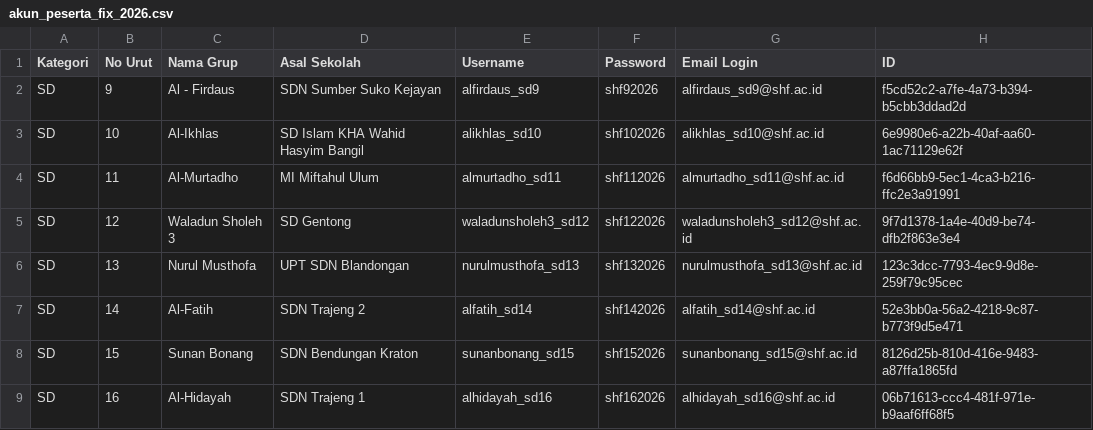
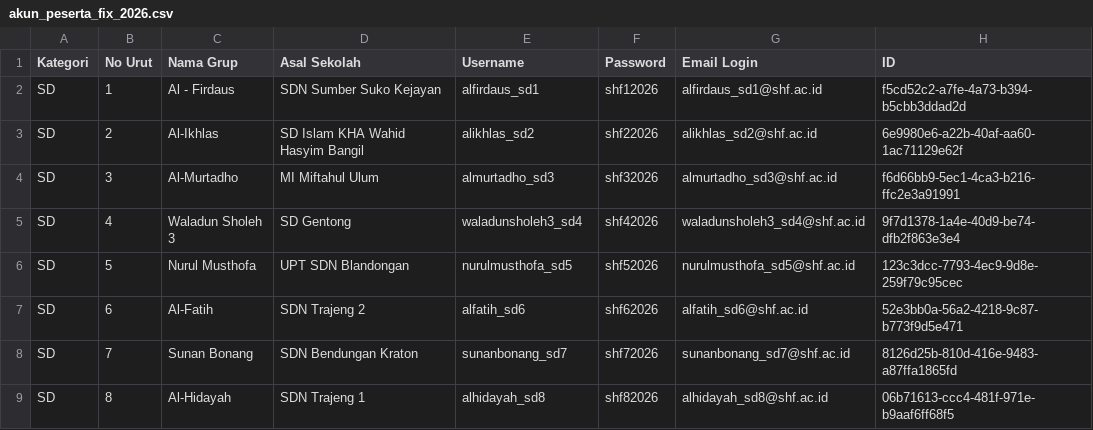
Before and after one commit to Afra4509/csoon-shf, a CSV file: akun_peserta_fix_2026.csv, drawn as a sheet; only a part is shown; the diff covers the shown part only.

Commit message:
fix: susun ulang nomor urut peserta mulai dari 1 tanpa celah (SD: 1-17, SMP: 1-15) dan perbarui akun

```diff
--- a/akun_peserta_fix_2026.csv
+++ b/akun_peserta_fix_2026.csv
@@ -1,9 +1,9 @@
 Kategori,No Urut,Nama Grup,Asal Sekolah,Username,Password,Email Login,ID
-"SD",9,"Al - Firdaus","SDN Sumber Suko Kejayan","alfirdaus_sd9","shf92026","alfirdaus_sd9@shf.ac.id","f5cd52c2-a7fe-4a73-b394-b5cbb3ddad2d"
-"SD",10,"Al-Ikhlas","SD Islam KHA Wahid Hasyim Bangil","alikhlas_sd10","shf102026","alikhlas_sd10@shf.ac.id","6e9980e6-a22b-40af-aa60-1ac71129e62f"
-"SD",11,"Al-Murtadho","MI Miftahul Ulum","almurtadho_sd11","shf112026","almurtadho_sd11@shf.ac.id","f6d66bb9-5ec1-4ca3-b216-ffc2e3a91991"
-"SD",12,"Waladun Sholeh 3","SD Gentong","waladunsholeh3_sd12","shf122026","waladunsholeh3_sd12@shf.ac.id","9f7d1378-1a4e-40d9-be74-dfb2f863e3e4"
-"SD",13,"Nurul Musthofa","UPT SDN Blandongan","nurulmusthofa_sd13","shf132026","nurulmusthofa_sd13@shf.ac.id","123c3dcc-7793-4ec9-9d8e-259f79c95cec"
-"SD",14,"Al-Fatih","SDN Trajeng 2","alfatih_sd14","shf142026","alfatih_sd14@shf.ac.id","52e3bb0a-56a2-4218-9c87-b773f9d5e471"
-"SD",15,"Sunan Bonang","SDN Bendungan Kraton","sunanbonang_sd15","shf152026","sunanbonang_sd15@shf.ac.id","8126d25b-810d-416e-9483-a87ffa1865fd"
-"SD",16,"Al-Hidayah","SDN Trajeng 1","alhidayah_sd16","shf162026","alhidayah_sd16@shf.ac.id","06b71613-ccc4-481f-971e-b9aaf6ff68f5"
+"SD",1,"Al - Firdaus","SDN Sumber Suko Kejayan","alfirdaus_sd1","shf12026","alfirdaus_sd1@shf.ac.id","f5cd52c2-a7fe-4a73-b394-b5cbb3ddad2d"
+"SD",2,"Al-Ikhlas","SD Islam KHA Wahid Hasyim Bangil","alikhlas_sd2","shf22026","alikhlas_sd2@shf.ac.id","6e9980e6-a22b-40af-aa60-1ac71129e62f"
+"SD",3,"Al-Murtadho","MI Miftahul Ulum","almurtadho_sd3","shf32026","almurtadho_sd3@shf.ac.id","f6d66bb9-5ec1-4ca3-b216-ffc2e3a91991"
+"SD",4,"Waladun Sholeh 3","SD Gentong","waladunsholeh3_sd4","shf42026","waladunsholeh3_sd4@shf.ac.id","9f7d1378-1a4e-40d9-be74-dfb2f863e3e4"
+"SD",5,"Nurul Musthofa","UPT SDN Blandongan","nurulmusthofa_sd5","shf52026","nurulmusthofa_sd5@shf.ac.id","123c3dcc-7793-4ec9-9d8e-259f79c95cec"
+"SD",6,"Al-Fatih","SDN Trajeng 2","alfatih_sd6","shf62026","alfatih_sd6@shf.ac.id","52e3bb0a-56a2-4218-9c87-b773f9d5e471"
+"SD",7,"Sunan Bonang","SDN Bendungan Kraton","sunanbonang_sd7","shf72026","sunanbonang_sd7@shf.ac.id","8126d25b-810d-416e-9483-a87ffa1865fd"
+"SD",8,"Al-Hidayah","SDN Trajeng 1","alhidayah_sd8","shf82026","alhidayah_sd8@shf.ac.id","06b71613-ccc4-481f-971e-b9aaf6ff68f5"
```
Also changed, not shown: 96 edited cells elsewhere in this file, 3 other files.
